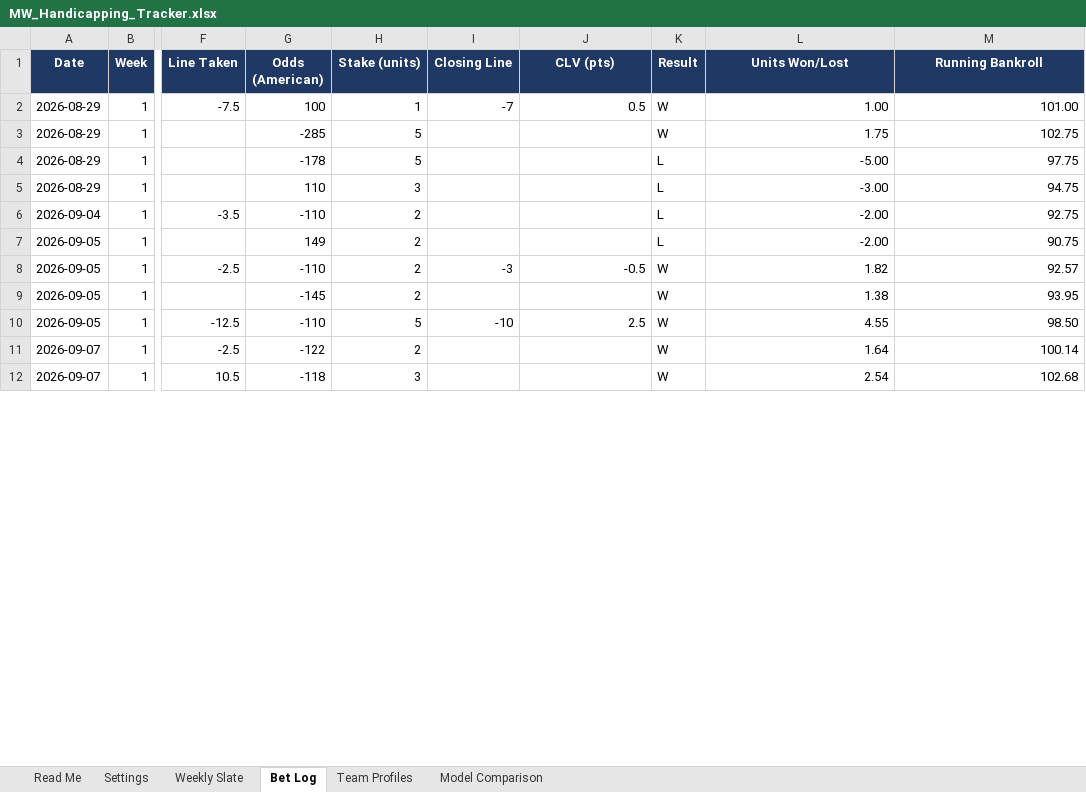
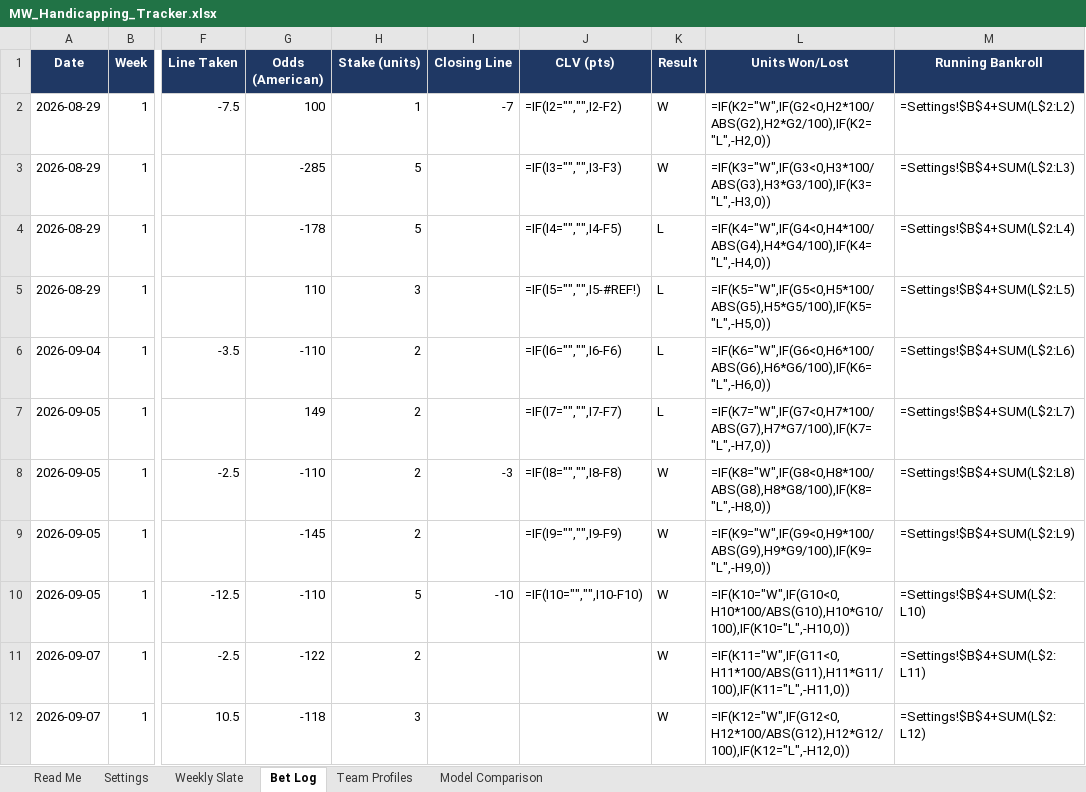
Before and after one commit to colea223/mdubcapping, an Excel workbook: excel/MW_Handicapping_Tracker.xlsx, sheet Bet Log, drawn as a sheet; only a part is shown, gaps mark what is left out; values as stored, in another font and other column widths than the file's, no borders; formulas without a stored value are shown as written; the diff covers the shown part only; the diff names each change by its address in the sheet, - before the commit and + after, or states it on an @@ line.

```diff
--- a/excel/MW_Handicapping_Tracker.xlsx (sheet Bet Log)
+++ b/excel/MW_Handicapping_Tracker.xlsx (sheet Bet Log)
-J2 (CLV (pts)): 0.5
+J2 (CLV (pts)): =IF(I2="","",I2-F2)
-L2 (Units Won/Lost): 1.00
+L2 (Units Won/Lost): =IF(K2="W",IF(G2<0,H2*100/ABS(G2),H2*G2/100),IF(K2="L",-H2,0))
-M2 (Running Bankroll): 101.00
+M2 (Running Bankroll): =Settings!$B$4+SUM(L$2:L2)
-J3 (CLV (pts)): (empty)
+J3 (CLV (pts)): =IF(I3="","",I3-F3)
-L3 (Units Won/Lost): 1.75
+L3 (Units Won/Lost): =IF(K3="W",IF(G3<0,H3*100/ABS(G3),H3*G3/100),IF(K3="L",-H3,0))
-M3 (Running Bankroll): 102.75
+M3 (Running Bankroll): =Settings!$B$4+SUM(L$2:L3)
-J4 (CLV (pts)): (empty)
+J4 (CLV (pts)): =IF(I4="","",I4-F5)
-L4 (Units Won/Lost): -5.00
+L4 (Units Won/Lost): =IF(K4="W",IF(G4<0,H4*100/ABS(G4),H4*G4/100),IF(K4="L",-H4,0))
-M4 (Running Bankroll): 97.75
+M4 (Running Bankroll): =Settings!$B$4+SUM(L$2:L4)
-J5 (CLV (pts)): (empty)
+J5 (CLV (pts)): =IF(I5="","",I5-#REF!)
-L5 (Units Won/Lost): -3.00
+L5 (Units Won/Lost): =IF(K5="W",IF(G5<0,H5*100/ABS(G5),H5*G5/100),IF(K5="L",-H5,0))
-M5 (Running Bankroll): 94.75
+M5 (Running Bankroll): =Settings!$B$4+SUM(L$2:L5)
-J6 (CLV (pts)): (empty)
+J6 (CLV (pts)): =IF(I6="","",I6-F6)
-L6 (Units Won/Lost): -2.00
+L6 (Units Won/Lost): =IF(K6="W",IF(G6<0,H6*100/ABS(G6),H6*G6/100),IF(K6="L",-H6,0))
-M6 (Running Bankroll): 92.75
+M6 (Running Bankroll): =Settings!$B$4+SUM(L$2:L6)
-J7 (CLV (pts)): (empty)
+J7 (CLV (pts)): =IF(I7="","",I7-F7)
-L7 (Units Won/Lost): -2.00
+L7 (Units Won/Lost): =IF(K7="W",IF(G7<0,H7*100/ABS(G7),H7*G7/100),IF(K7="L",-H7,0))
-M7 (Running Bankroll): 90.75
+M7 (Running Bankroll): =Settings!$B$4+SUM(L$2:L7)
-J8 (CLV (pts)): -0.5
+J8 (CLV (pts)): =IF(I8="","",I8-F8)
-L8 (Units Won/Lost): 1.82
+L8 (Units Won/Lost): =IF(K8="W",IF(G8<0,H8*100/ABS(G8),H8*G8/100),IF(K8="L",-H8,0))
-M8 (Running Bankroll): 92.57
+M8 (Running Bankroll): =Settings!$B$4+SUM(L$2:L8)
-J9 (CLV (pts)): (empty)
+J9 (CLV (pts)): =IF(I9="","",I9-F9)
-L9 (Units Won/Lost): 1.38
+L9 (Units Won/Lost): =IF(K9="W",IF(G9<0,H9*100/ABS(G9),H9*G9/100),IF(K9="L",-H9,0))
-M9 (Running Bankroll): 93.95
+M9 (Running Bankroll): =Settings!$B$4+SUM(L$2:L9)
-J10 (CLV (pts)): 2.5
+J10 (CLV (pts)): =IF(I10="","",I10-F10)
-L10 (Units Won/Lost): 4.55
+L10 (Units Won/Lost): =IF(K10="W",IF(G10<0,H10*100/ABS(G10),H10*G10/100),IF(K10="L",-H10,0))
-M10 (Running Bankroll): 98.50
+M10 (Running Bankroll): =Settings!$B$4+SUM(L$2:L10)
-L11 (Units Won/Lost): 1.64
+L11 (Units Won/Lost): =IF(K11="W",IF(G11<0,H11*100/ABS(G11),H11*G11/100),IF(K11="L",-H11,0))
-M11 (Running Bankroll): 100.14
+M11 (Running Bankroll): =Settings!$B$4+SUM(L$2:L11)
-L12 (Units Won/Lost): 2.54
+L12 (Units Won/Lost): =IF(K12="W",IF(G12<0,H12*100/ABS(G12),H12*G12/100),IF(K12="L",-H12,0))
-M12 (Running Bankroll): 102.68
+M12 (Running Bankroll): =Settings!$B$4+SUM(L$2:L12)
```
Also changed, not shown: 9 added rows, 9 removed rows and 57 edited cells elsewhere in this sheet, sheet Weekly Slate, sheet Team Profiles, 33 other files.
